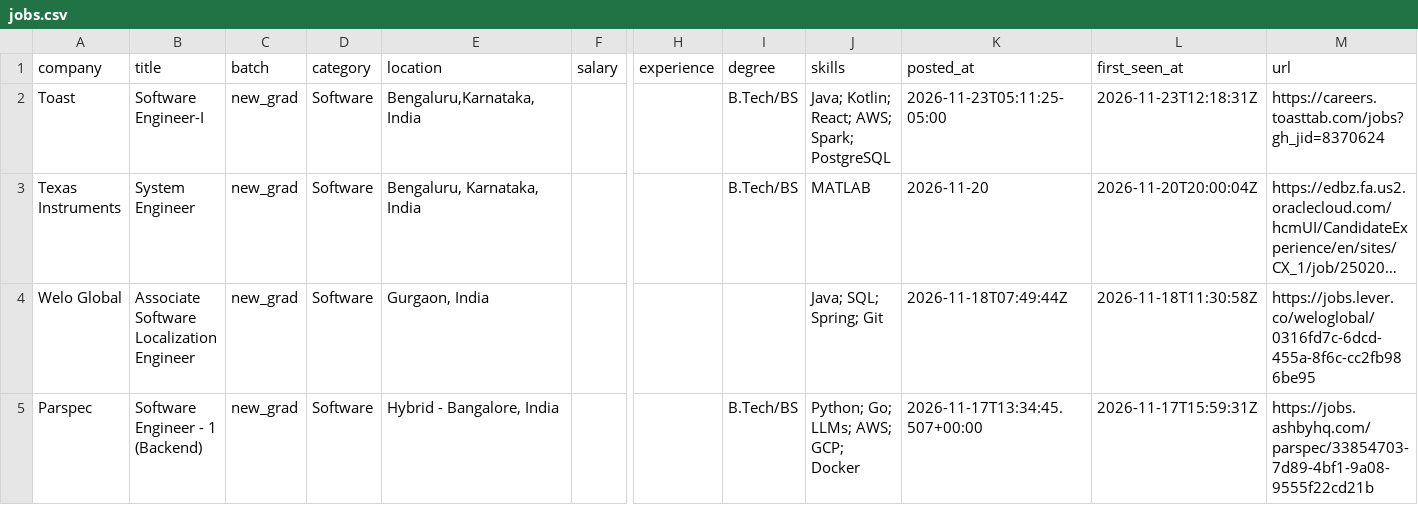
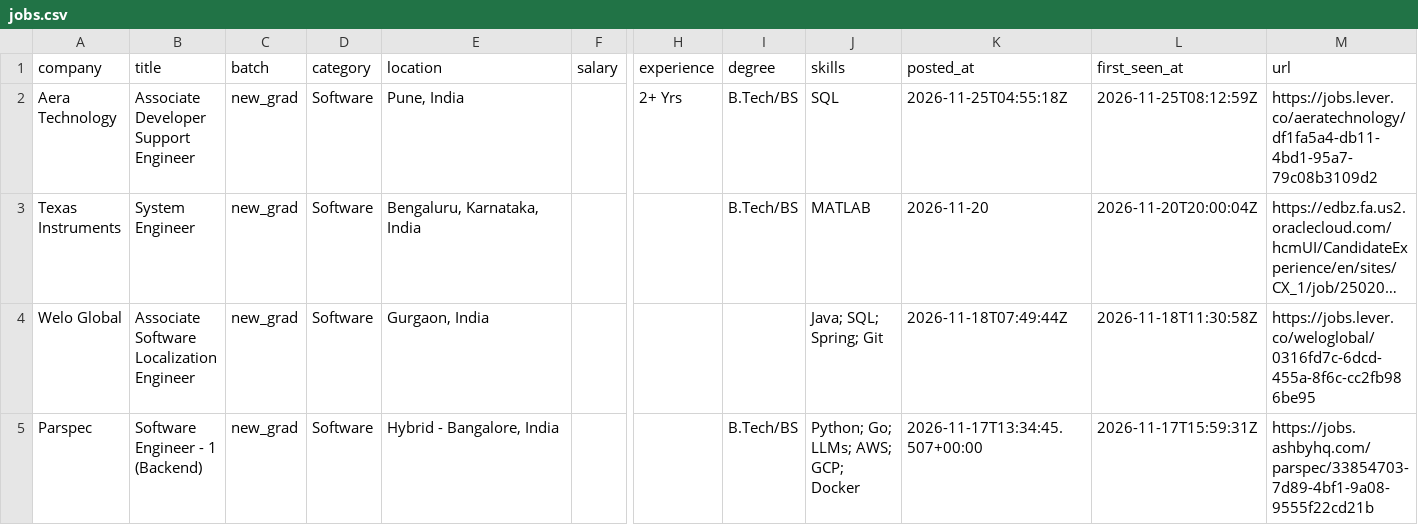
Before and after one commit to Rohan-droid7341/job-for-freshers, a CSV file: data/jobs.csv, drawn as a sheet; only a part is shown, gaps mark what is left out; long unchanged cells end in …; removed rows and columns are numbered as before the commit, all else as after; rows hold the shown columns only; the diff names each change by its address in the sheet, - before the commit and + after, or states it on an @@ line.

```diff
--- a/data/jobs.csv
+++ b/data/jobs.csv
-row 2: Toast | Software Engineer-I | new_grad | Software | Bengaluru,Karnataka,India |  |  | B.Tech/BS | Java; Kotlin; React; AWS; Spark; PostgreSQL | 2026-11-23T05:11:25-05:00 | 2026-11-23T12:18:31Z | https://careers.toasttab.com/jobs?gh_jid=8370624
+row 2: Aera Technology | Associate Developer Support Engineer | new_grad | Software | Pune, India |  | 2+ Yrs | B.Tech/BS | SQL | 2026-11-25T04:55:18Z | 2026-11-25T08:12:59Z | https://jobs.lever.co/aeratechnology/df1fa5a4-db11-4bd1-95a7-79c08b3109d2
```
Also changed, not shown: 14 other files.
